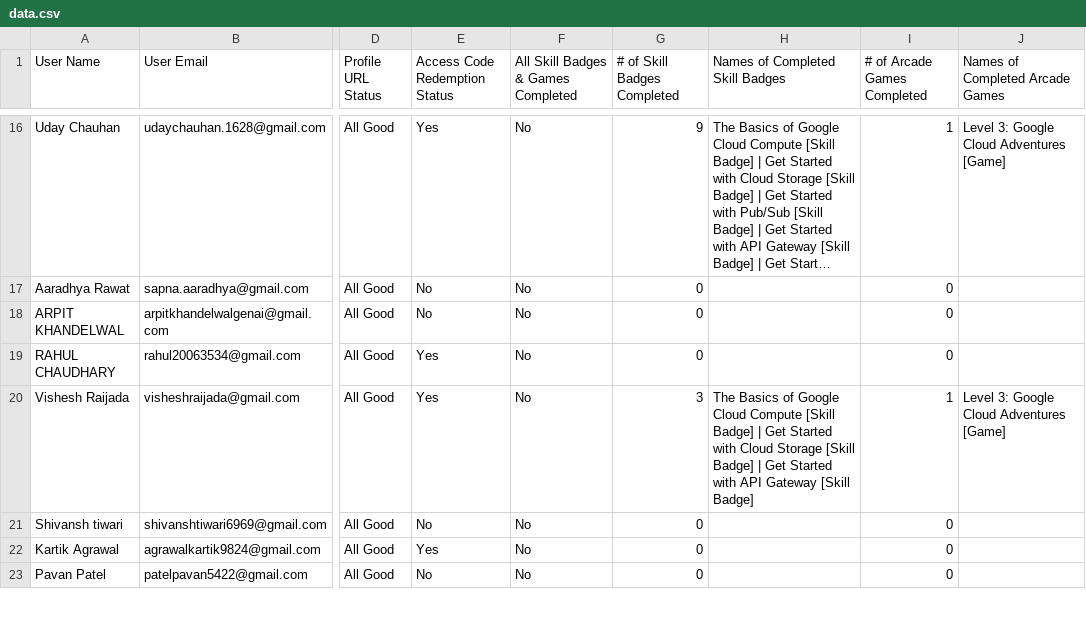
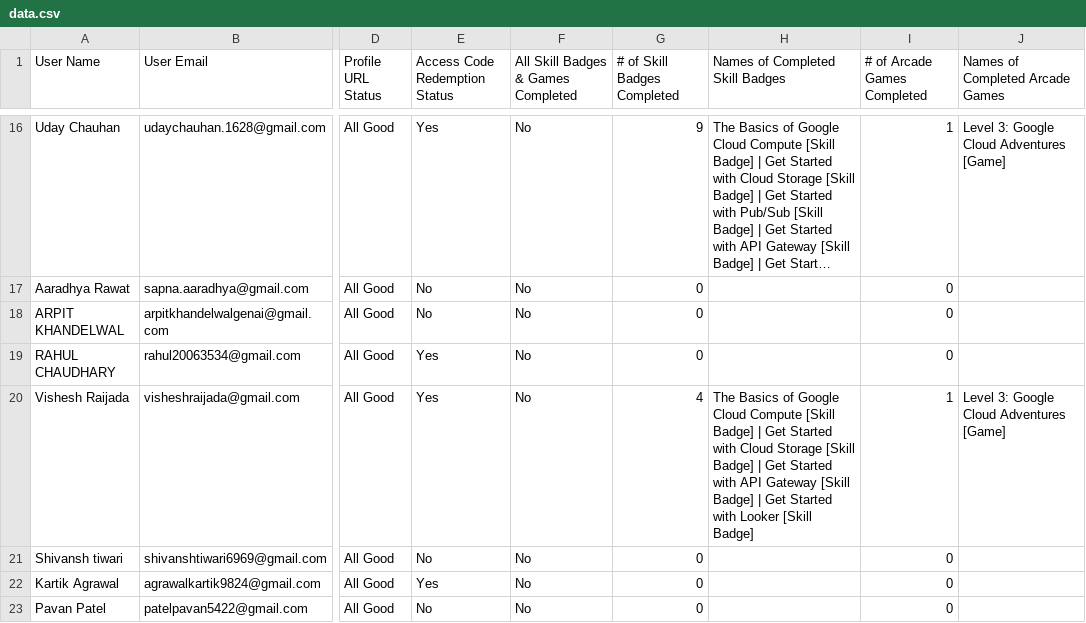
Before and after one commit to lirena00/gdg-glau-leaderboard, a CSV file: static/data.csv, drawn as a sheet; only a part is shown, gaps mark what is left out; long unchanged cells end in …; the diff covers the shown part only; the diff names each change by its address in the sheet, - before the commit and + after, or states it on an @@ line.

Commit message:
updated stats

```diff
--- a/static/data.csv
+++ b/static/data.csv
-G20 (# of Skill Badges Completed): 3
+G20 (# of Skill Badges Completed): 4
-H20 (Names of Completed Skill Badges): …[Skill Badge]
+H20 (Names of Completed Skill Badges): …[Skill Badge] | Get Started with Looker [Skill Badge]
```
Also changed, not shown: 57 edited cells elsewhere in this file.
